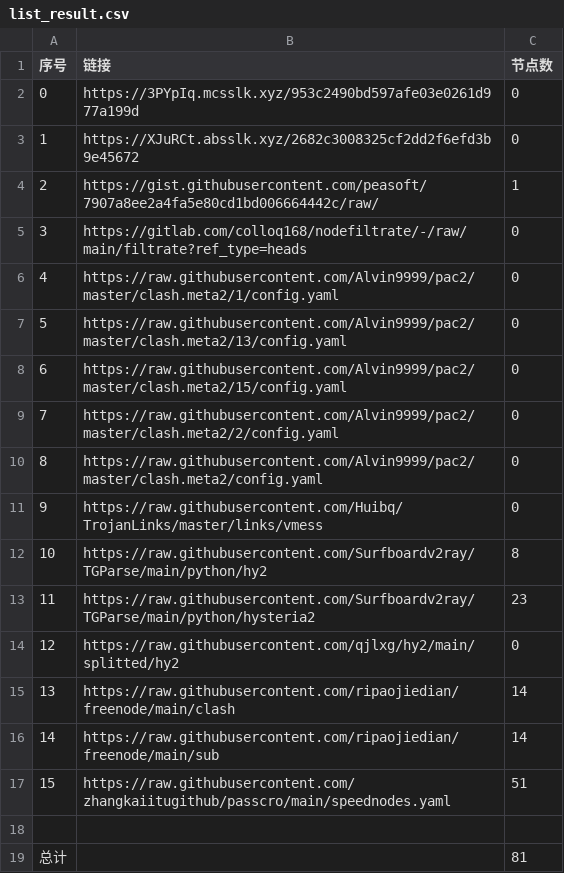
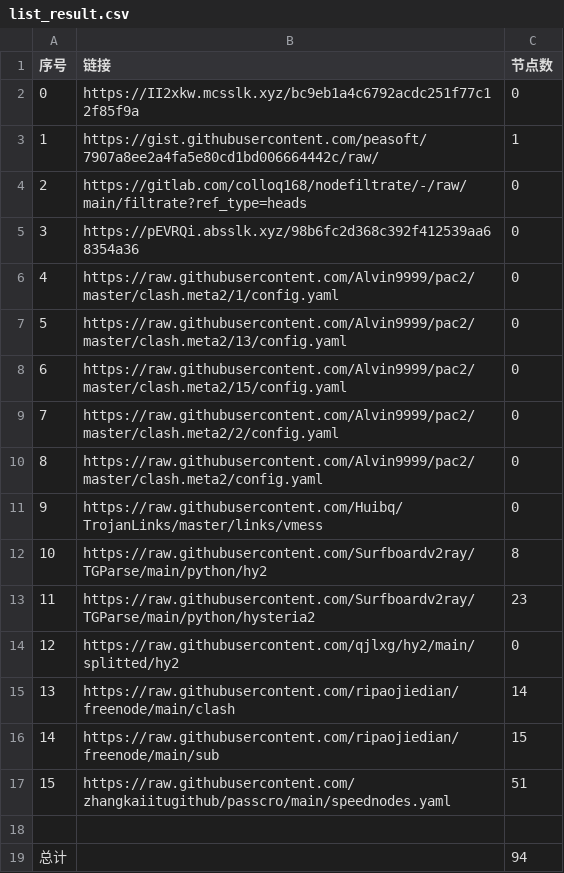
Before and after one commit to nongsp/NWs, a CSV file: list_result.csv, drawn as a sheet.

```diff
--- a/list_result.csv
+++ b/list_result.csv
@@ -1,6 +1,6 @@
 序号,链接,节点数
-0,https://3PYpIq.mcsslk.xyz/953c2490bd597afe03e0261d977a199d,0
-1,https://XJuRCt.absslk.xyz/2682c3008325cf2dd2f6efd3b9e45672,0
-2,https://gist.githubusercontent.com/peasoft/7907a8ee2a4fa5e80cd1bd006664442c/raw/,1
-3,https://gitlab.com/colloq168/nodefiltrate/-/raw/main/filtrate?ref_type=heads,0
+0,https://II2xkw.mcsslk.xyz/bc9eb1a4c6792acdc251f77c12f85f9a,0
+1,https://gist.githubusercontent.com/peasoft/7907a8ee2a4fa5e80cd1bd006664442c/raw/,1
+2,https://gitlab.com/colloq168/nodefiltrate/-/raw/main/filtrate?ref_type=heads,0
+3,https://pEVRQi.absslk.xyz/98b6fc2d368c392f412539aa68354a36,0
 4,https://raw.githubusercontent.com/Alvin9999/pac2/master/clash.meta2/1/config.yaml,0
@@ -15,5 +15,5 @@
 13,https://raw.githubusercontent.com/ripaojiedian/freenode/main/clash,14
-14,https://raw.githubusercontent.com/ripaojiedian/freenode/main/sub,14
+14,https://raw.githubusercontent.com/ripaojiedian/freenode/main/sub,15
 15,https://raw.githubusercontent.com/zhangkaiitugithub/passcro/main/speednodes.yaml,51
 
-总计,,81
+总计,,94
```
Also changed, not shown: 15 other files.
